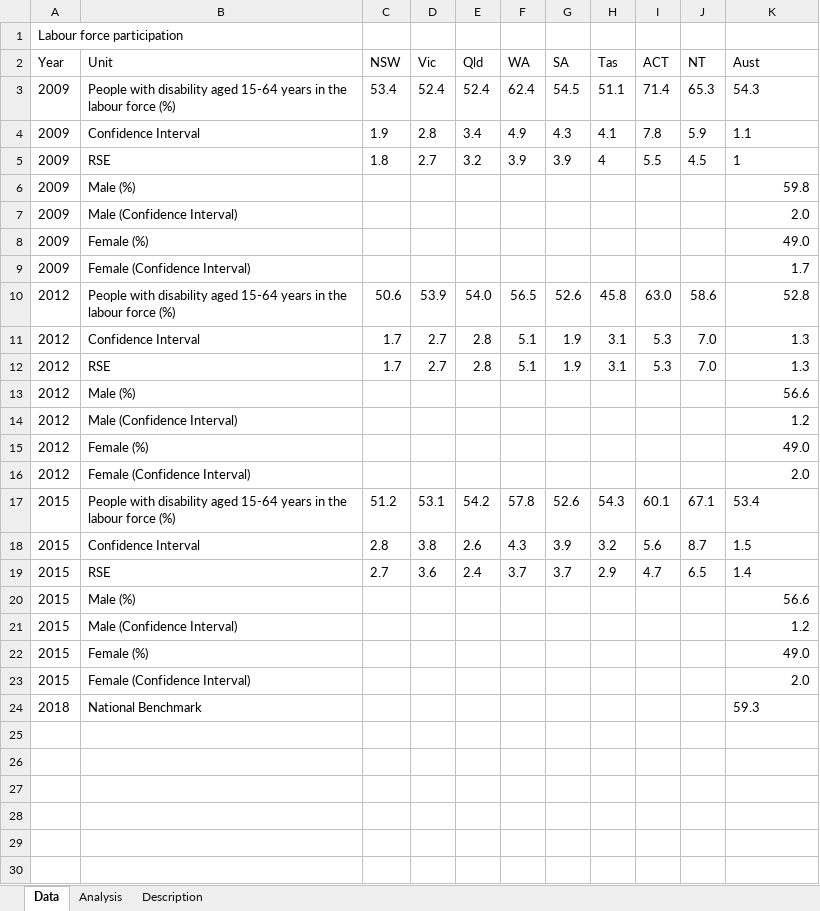
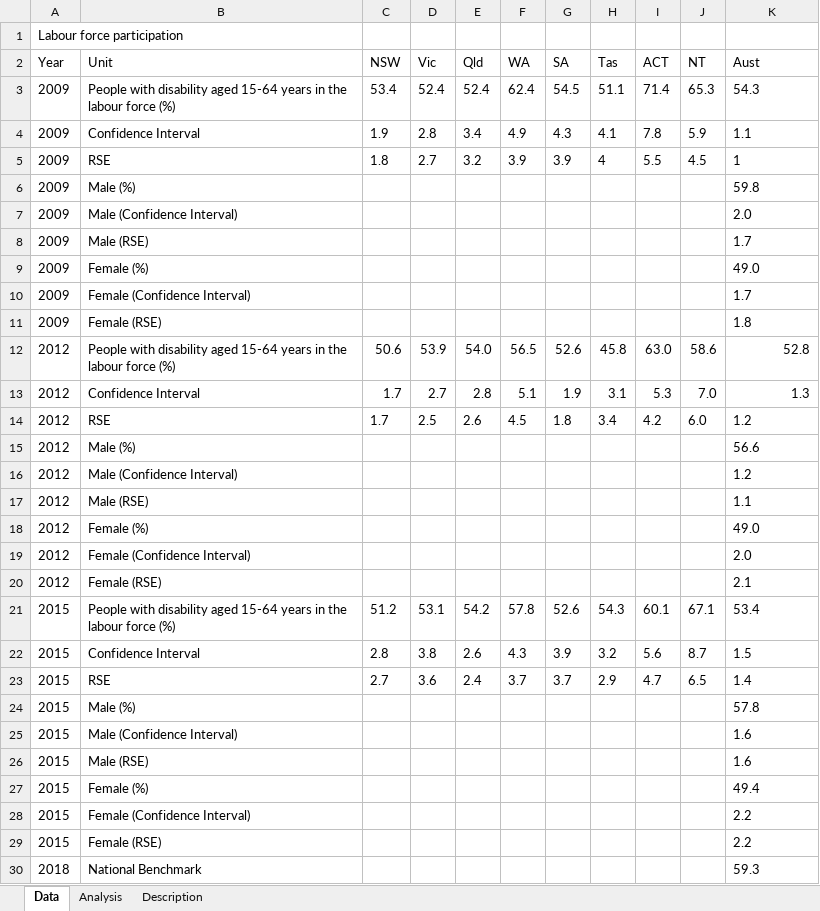
Before and after one commit to NICTA/openboard, an Excel workbook: dashboard_loader/disability_labour_participation_uploader/disability_labour_participation.xlsx, sheet Data, drawn as a sheet; values as stored, in another font and other column widths than the file's, no borders; removed rows and columns are numbered as before the commit, all else as after; the diff names each change by its address in the sheet, - before the commit and + after, or states it on an @@ line.

Commit message:
Updated gender split data.

```diff
--- a/dashboard_loader/disability_labour_participation_uploader/disability_labour_participation.xlsx (sheet Data)
+++ b/dashboard_loader/disability_labour_participation_uploader/disability_labour_participation.xlsx (sheet Data)
-K6:K7 alignment: right
+K6:K7 alignment: left
+row 8: 2009 | Male (RSE) |  |  |  |  |  |  |  |  | 1.7
-K9:K10 alignment: right
+K9:K10 alignment: left
+row 11: 2009 | Female (RSE) |  |  |  |  |  |  |  |  | 1.8
-row 12: 2012 | RSE | 1.7 | 2.7 | 2.8 | 5.1 | 1.9 | 3.1 | 5.3 | 7.0 | 1.3
+row 14: 2012 | RSE | 1.7 | 2.5 | 2.6 | 4.5 | 1.8 | 3.4 | 4.2 | 6.0 | 1.2
-K15:K16 alignment: right
+K15:K16 alignment: left
+row 17: 2012 | Male (RSE) |  |  |  |  |  |  |  |  | 1.1
-K18:K19 alignment: right
+K18:K19 alignment: left
+row 20: 2012 | Female (RSE) |  |  |  |  |  |  |  |  | 2.1
-K24 (Aust): 56.6
+K24 (Aust): 57.8
-K24:K25 alignment: right
+K24:K25 alignment: left
-K25 (Aust): 1.2
+K25 (Aust): 1.6
+row 26: 2015 | Male (RSE) |  |  |  |  |  |  |  |  | 1.6
-K27 (Aust): 49.0
+K27 (Aust): 49.4
-K27:K28 alignment: right
+K27:K28 alignment: left
-K28 (Aust): 2.0
+K28 (Aust): 2.2
+row 29: 2015 | Female (RSE) |  |  |  |  |  |  |  |  | 2.2
```
Also changed, not shown: formulas that keep their value.
